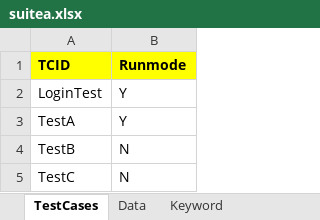
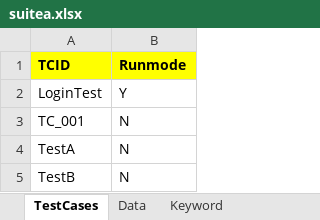
Before and after one commit to ravilella1234/samplerepo, an Excel workbook: Salesforce/target/test-classes/suitea.xlsx, sheet TestCases, drawn as a sheet; values as stored, in another font and other column widths than the file's, no borders; removed rows and columns are numbered as before the commit, all else as after; the diff names each change by its address in the sheet, - before the commit and + after, or states it on an @@ line.

```diff
--- a/Salesforce/target/test-classes/suitea.xlsx (sheet TestCases)
+++ b/Salesforce/target/test-classes/suitea.xlsx (sheet TestCases)
+row 3: TC_001 | N
-B4 (Runmode): Y
+B4 (Runmode): N
-row 5: TestC | N
```
Also changed, not shown: sheet Keyword, sheet Data, 20 other files.
